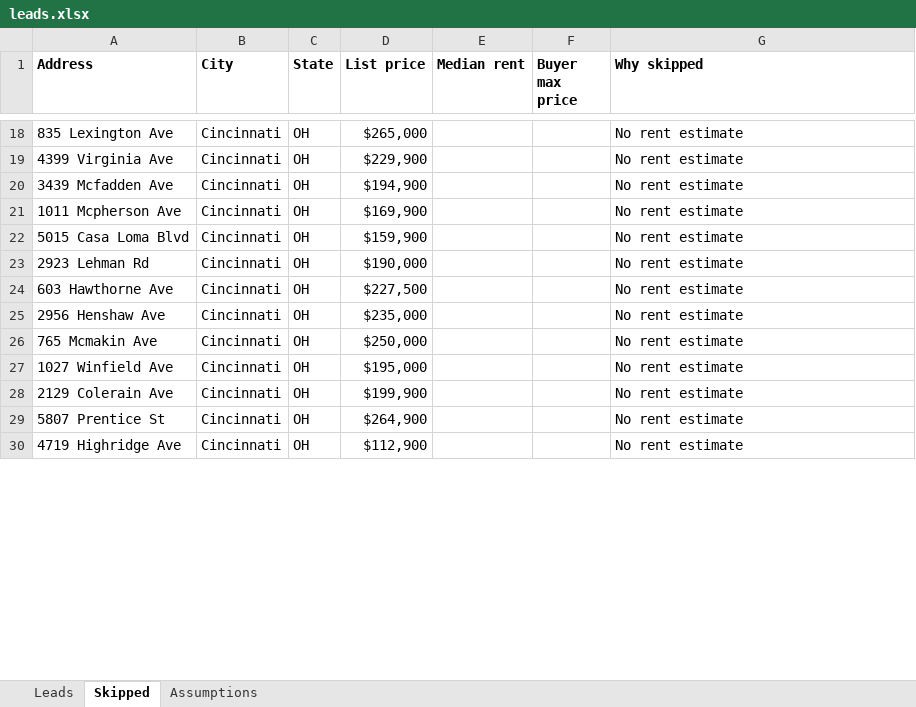
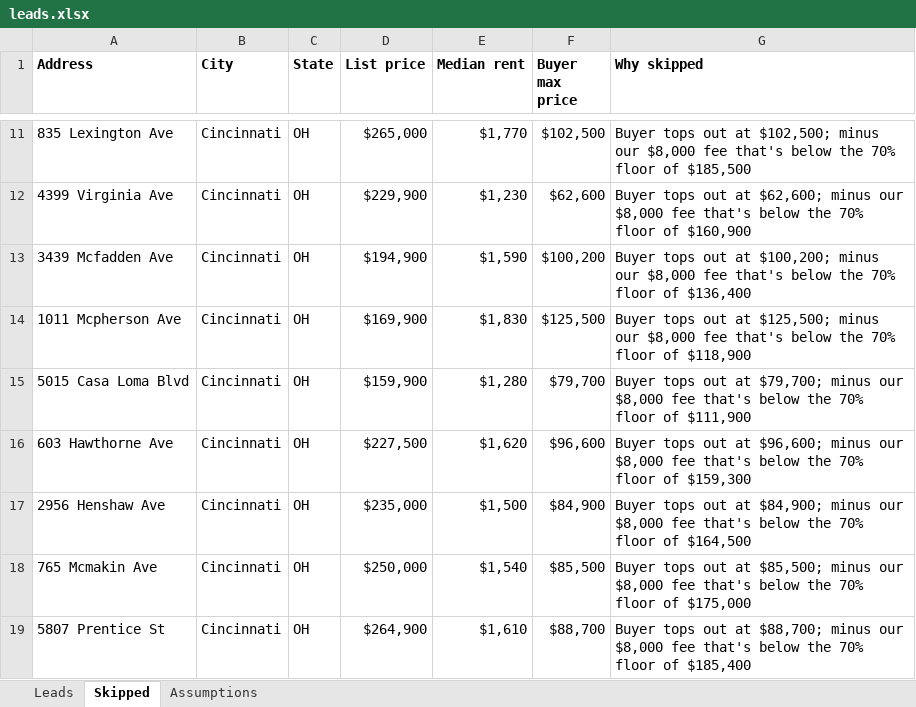
Before and after one commit to thomaswright03/wholesale-deal-finder, an Excel workbook: latest/leads.xlsx, sheet Skipped, drawn as a sheet; only a part is shown, gaps mark what is left out; values as stored, in another font and other column widths than the file's, no borders; removed rows and columns are numbered as before the commit, all else as after; the diff covers the shown part only; the diff names each change by its address in the sheet, - before the commit and + after, or states it on an @@ line.

```diff
--- a/latest/leads.xlsx (sheet Skipped)
+++ b/latest/leads.xlsx (sheet Skipped)
-E11 (Median rent): (empty)
+E11 (Median rent): $1,770
-F11 (Buyer max price): (empty)
+F11 (Buyer max price): $102,500
-G11 (Why skipped): No rent estimate
+G11 (Why skipped): Buyer tops out at $102,500; minus our $8,000 fee that's below the 70% floor of $185,500
-E12 (Median rent): (empty)
+E12 (Median rent): $1,230
-F12 (Buyer max price): (empty)
+F12 (Buyer max price): $62,600
-G12 (Why skipped): No rent estimate
+G12 (Why skipped): Buyer tops out at $62,600; minus our $8,000 fee that's below the 70% floor of $160,900
-E13 (Median rent): (empty)
+E13 (Median rent): $1,590
-F13 (Buyer max price): (empty)
+F13 (Buyer max price): $100,200
-G13 (Why skipped): No rent estimate
+G13 (Why skipped): Buyer tops out at $100,200; minus our $8,000 fee that's below the 70% floor of $136,400
-E14 (Median rent): (empty)
+E14 (Median rent): $1,830
-F14 (Buyer max price): (empty)
+F14 (Buyer max price): $125,500
-G14 (Why skipped): No rent estimate
+G14 (Why skipped): Buyer tops out at $125,500; minus our $8,000 fee that's below the 70% floor of $118,900
-E15 (Median rent): (empty)
+E15 (Median rent): $1,280
-F15 (Buyer max price): (empty)
+F15 (Buyer max price): $79,700
-G15 (Why skipped): No rent estimate
+G15 (Why skipped): Buyer tops out at $79,700; minus our $8,000 fee that's below the 70% floor of $111,900
-row 23: 2923 Lehman Rd | Cincinnati | OH | $190,000 |  |  | No rent estimate
-E16 (Median rent): (empty)
+E16 (Median rent): $1,620
-F16 (Buyer max price): (empty)
+F16 (Buyer max price): $96,600
-G16 (Why skipped): No rent estimate
+G16 (Why skipped): Buyer tops out at $96,600; minus our $8,000 fee that's below the 70% floor of $159,300
-E17 (Median rent): (empty)
+E17 (Median rent): $1,500
-F17 (Buyer max price): (empty)
+F17 (Buyer max price): $84,900
-G17 (Why skipped): No rent estimate
+G17 (Why skipped): Buyer tops out at $84,900; minus our $8,000 fee that's below the 70% floor of $164,500
-E18 (Median rent): (empty)
+E18 (Median rent): $1,540
-F18 (Buyer max price): (empty)
+F18 (Buyer max price): $85,500
-G18 (Why skipped): No rent estimate
+G18 (Why skipped): Buyer tops out at $85,500; minus our $8,000 fee that's below the 70% floor of $175,000
-row 27: 1027 Winfield Ave | Cincinnati | OH | $195,000 |  |  | No rent estimate
-row 28: 2129 Colerain Ave | Cincinnati | OH | $199,900 |  |  | No rent estimate
-E19 (Median rent): (empty)
+E19 (Median rent): $1,610
-F19 (Buyer max price): (empty)
+F19 (Buyer max price): $88,700
-G19 (Why skipped): No rent estimate
+G19 (Why skipped): Buyer tops out at $88,700; minus our $8,000 fee that's below the 70% floor of $185,400
-row 30: 4719 Highridge Ave | Cincinnati | OH | $112,900 |  |  | No rent estimate
```
Also changed, not shown: 104 removed rows and 906 edited cells elsewhere in this sheet, sheet Leads, 2 other files.
